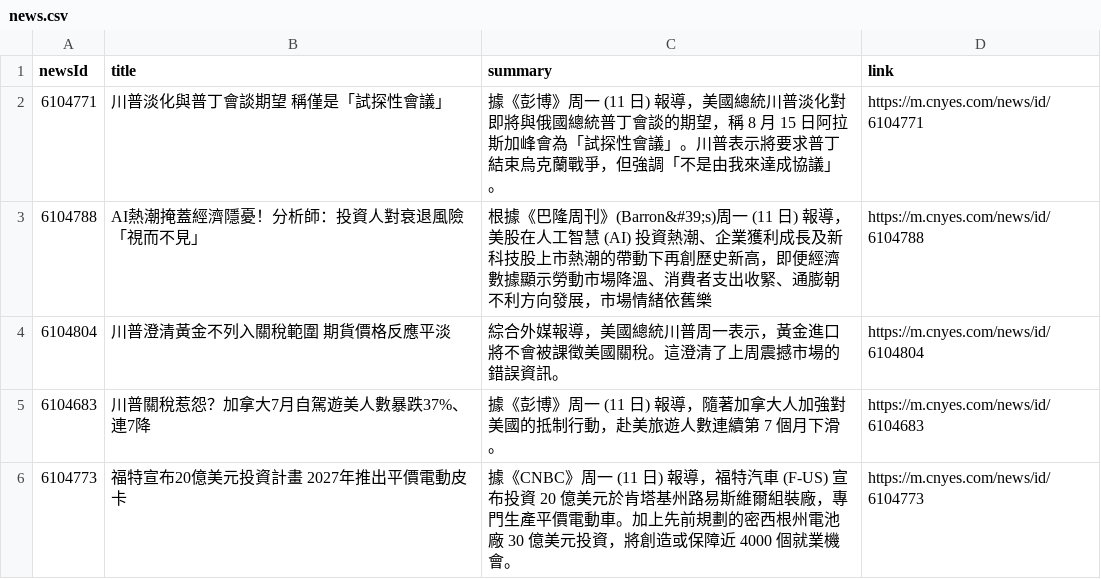
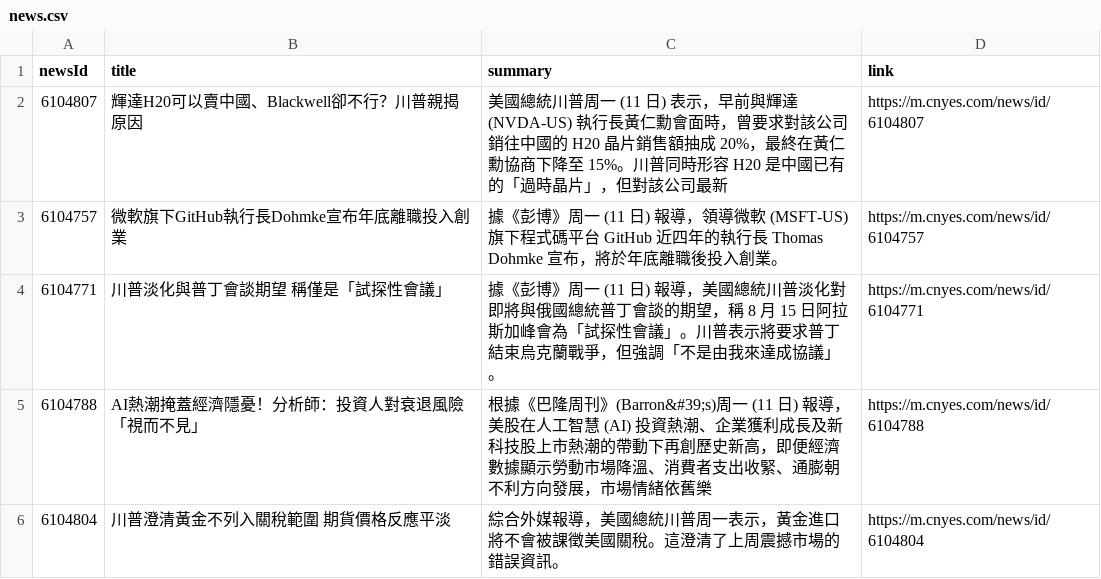
Before and after one commit to MaxDong168/test_github_actions, a CSV file: news.csv, drawn as a sheet; only a part is shown; the shorter side is filled out with more unchanged rows; the diff names each change by its address in the sheet, - before the commit and + after, or states it on an @@ line.

Commit message:
更新鉅亨網新聞

```diff
--- a/news.csv
+++ b/news.csv
+row 2: 6104807 | 輝達H20可以賣中國、Blackwell卻不行？川普親揭原因 | 美國總統川普周一 (11 日) 表示，早前與輝達 (NVDA-US) 執行長黃仁勳會面時，曾要求對該公司銷往中國的 H20 晶片銷售額抽成 20%，最終在黃仁勳協商下降至 15%。川普同時形容 H20 是中國已有的「過時晶片」，但對該公司最新 | https://m.cnyes.com/news/id/6104807
+row 3: 6104757 | 微軟旗下GitHub執行長Dohmke宣布年底離職投入創業 | 據《彭博》周一 (11 日) 報導，領導微軟 (MSFT-US) 旗下程式碼平台 GitHub 近四年的執行長 Thomas Dohmke 宣布，將於年底離職後投入創業。 | https://m.cnyes.com/news/id/6104757
```
